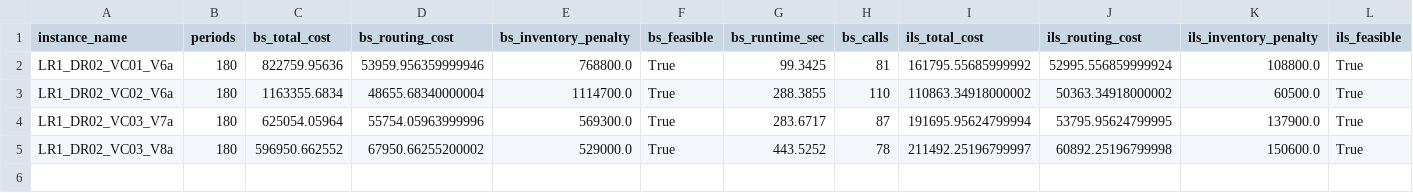
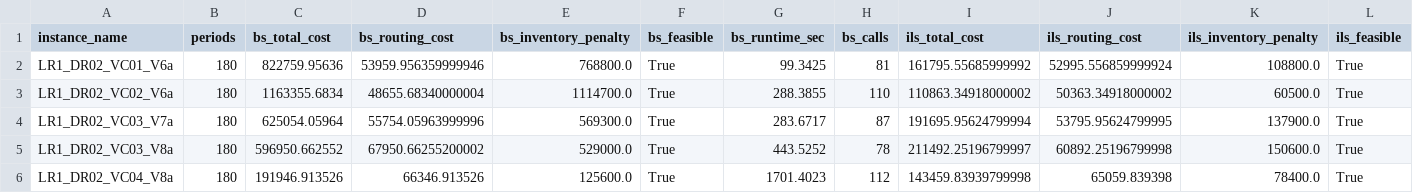
Before and after one commit to kamillaknudsen/mirp, a CSV file: results/horizon_180/extension_results_correct.csv, drawn as a sheet; only a part is shown; rows hold the shown columns only; the diff names each change by its address in the sheet, - before the commit and + after, or states it on an @@ line.

```diff
--- a/results/horizon_180/extension_results_correct.csv
+++ b/results/horizon_180/extension_results_correct.csv
+row 6: LR1_DR02_VC04_V8a | 180 | 191946.913526 | 66346.913526 | 125600.0 | True | 1701.4023 | 112 | 143459.83939799998 | 65059.839398 | 78400.0 | True
```
